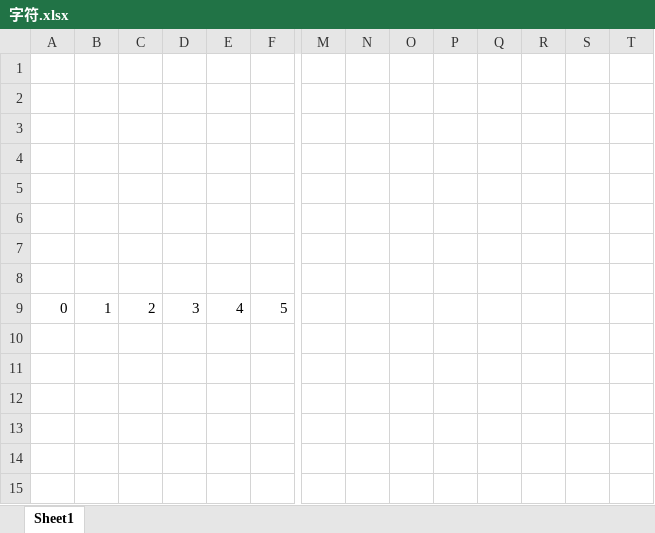
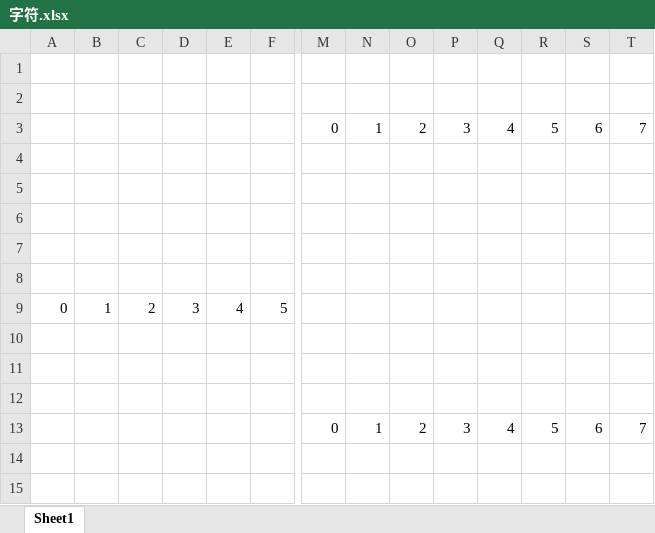
Before and after one commit to NEU-AI/Study-Python, an Excel workbook: trailbreaker/64位LED/字符.xlsx, sheet Sheet1, drawn as a sheet; only a part is shown, gaps mark what is left out; values as stored, in another font and other column widths than the file's, no cell formats; rows hold the shown columns only; the diff names each change by its address in the sheet, - before the commit and + after, or states it on an @@ line.

```diff
--- a/trailbreaker/64位LED/字符.xlsx (sheet Sheet1)
+++ b/trailbreaker/64位LED/字符.xlsx (sheet Sheet1)
-row 3: (empty)
+row 3:  |  |  |  |  |  | 0 | 1 | 2 | 3 | 4 | 5 | 6 | 7
-row 13: (empty)
+row 13:  |  |  |  |  |  | 0 | 1 | 2 | 3 | 4 | 5 | 6 | 7
```
Also changed, not shown: cell formats, 7 other files.
